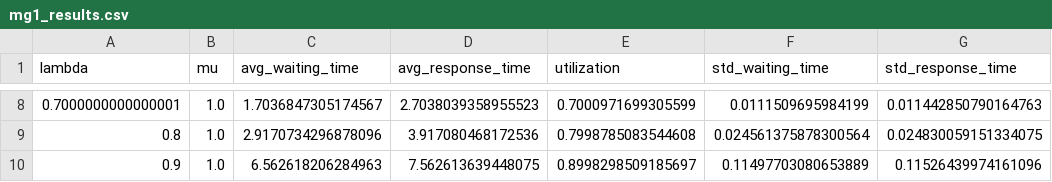
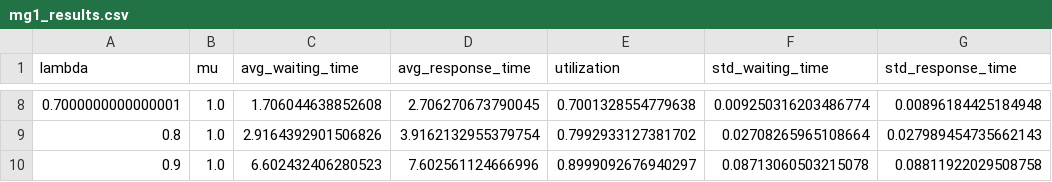
Before and after one commit to Abdou-bnm/Models_Simulation, a CSV file: data/mg1_results.csv, drawn as a sheet; only a part is shown, gaps mark what is left out; the diff covers the shown part only.

```diff
--- a/data/mg1_results.csv
+++ b/data/mg1_results.csv
@@ -8,3 +8,3 @@ lambda,mu,avg_waiting_time,avg_response_time,utilization,std_waiting_time,std_re
-0.7000000000000001,1.0,1.7036847305174567,2.7038039358955523,0.7000971699305599,0.0111509695984199,0.011442850790164763
-0.8,1.0,2.9170734296878096,3.917080468172536,0.7998785083544608,0.024561375878300564,0.024830059151334075
-0.9,1.0,6.562618206284963,7.562613639448075,0.8998298509185697,0.11497703080653889,0.11526439974161096
+0.7000000000000001,1.0,1.706044638852608,2.706270673790045,0.7001328554779638,0.009250316203486774,0.00896184425184948
+0.8,1.0,2.9164392901506826,3.9162132955379754,0.7992933127381702,0.02708265965108664,0.027989454735662143
+0.9,1.0,6.602432406280523,7.602561124666996,0.8999092676940297,0.08713060503215078,0.08811922029508758
```
Also changed, not shown: 30 edited cells elsewhere in this file, data/gm1_results.csv, data/mm1_results.csv, 40 other files.
